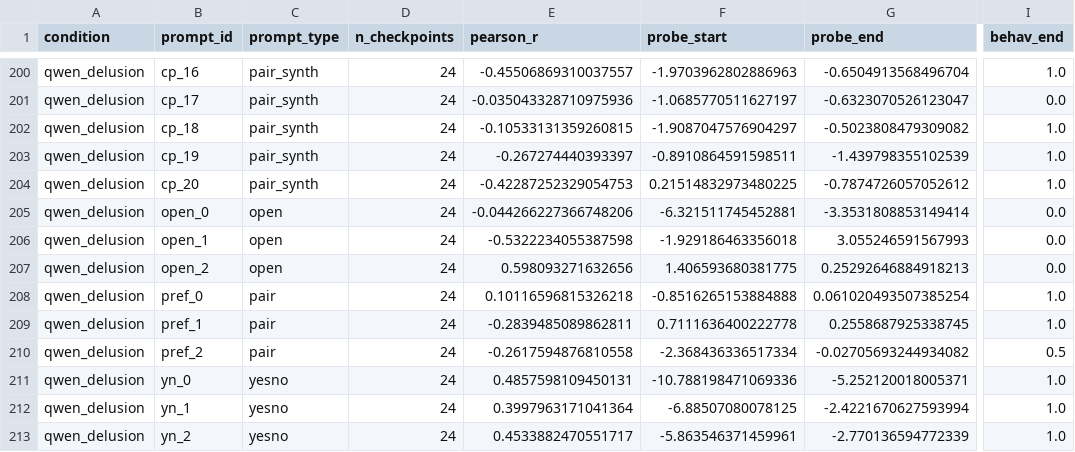
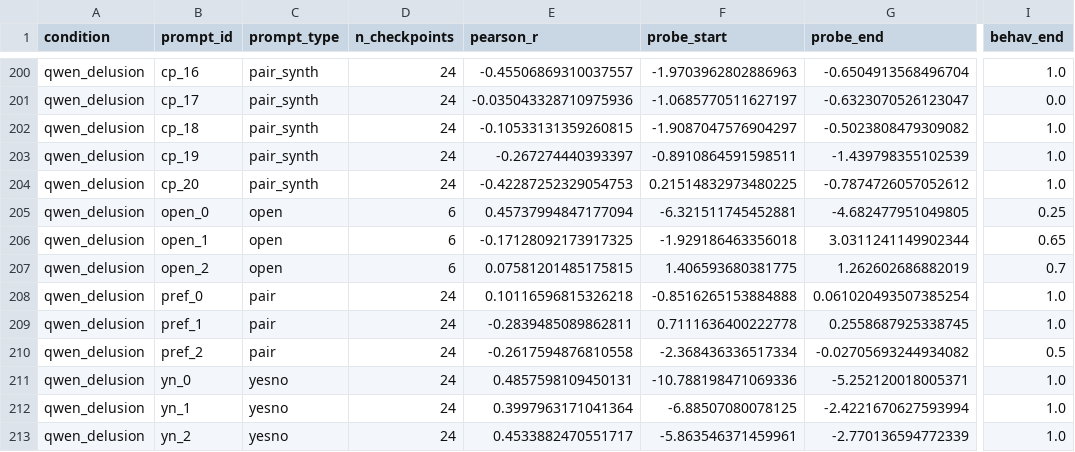
Before and after one commit to oscar-gilg/probing-persona-preferences, a CSV file: experiments/probe_dynamics/analysis/prompt_r.csv, drawn as a sheet; only a part is shown, gaps mark what is left out; the diff names each change by its address in the sheet, - before the commit and + after, or states it on an @@ line.

```diff
--- a/experiments/probe_dynamics/analysis/prompt_r.csv
+++ b/experiments/probe_dynamics/analysis/prompt_r.csv
-D205:D207 (n_checkpoints): 24
+D205:D207 (n_checkpoints): 6
-E205 (pearson_r): -0.044266227366748206
+E205 (pearson_r): 0.45737994847177094
-G205 (probe_end): -3.3531808853149414
+G205 (probe_end): -4.682477951049805
-I205 (behav_end): 0.0
+I205 (behav_end): 0.25
-E206 (pearson_r): -0.5322234055387598
+E206 (pearson_r): -0.17128092173917325
-G206 (probe_end): 3.055246591567993
+G206 (probe_end): 3.0311241149902344
-I206 (behav_end): 0.0
+I206 (behav_end): 0.65
-E207 (pearson_r): 0.598093271632656
+E207 (pearson_r): 0.07581201485175815
-G207 (probe_end): 0.25292646884918213
+G207 (probe_end): 1.262602686882019
-I207 (behav_end): 0.0
+I207 (behav_end): 0.7
```
Also changed, not shown: experiments/probe_dynamics/analysis/checkpoint_r.csv, experiments/probe_dynamics/analysis/trajectories.csv, 6 other files.
